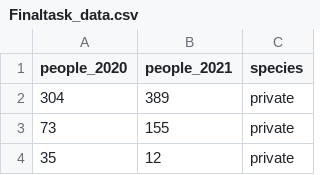
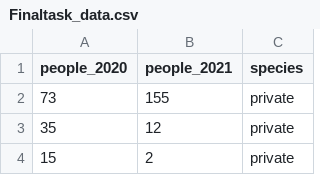
Before and after one commit to GentaroHamada/InfoVis2021, a CSV file: FinalTask/Finaltask_data.csv, drawn as a sheet; only a part is shown; the shorter side is filled out with more unchanged rows; the diff names each change by its address in the sheet, - before the commit and + after, or states it on an @@ line.

Commit message:
add Finaltask_data.csv

```diff
--- a/FinalTask/Finaltask_data.csv
+++ b/FinalTask/Finaltask_data.csv
-row 2: 304 | 389 | private
```
